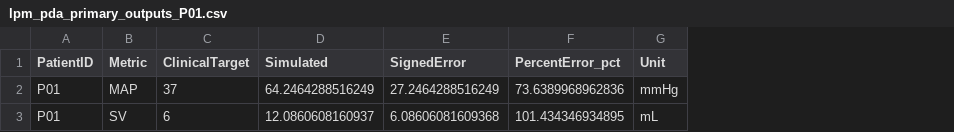
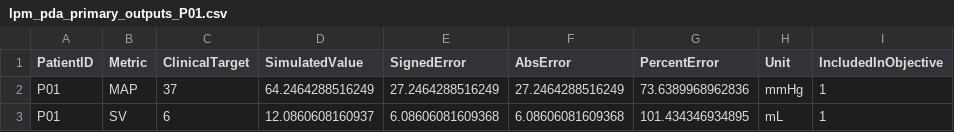
Before and after one commit to beanjeans/LPM-PDA, a CSV file: pda_lpm_patient 1/results/lpm/lpm_pda_primary_outputs_P01.csv, drawn as a sheet; addresses are those after the commit; the diff names each change by its address in the sheet, - before the commit and + after, or states it on an @@ line.

```diff
--- a/pda_lpm_patient 1/results/lpm/lpm_pda_primary_outputs_P01.csv
+++ b/pda_lpm_patient 1/results/lpm/lpm_pda_primary_outputs_P01.csv
+column F (AbsError), rows 2-3: 27.2464288516249 | 6.08606081609368
+column I (IncludedInObjective), rows 2-3: 1 | 1
-D1: Simulated
+D1: SimulatedValue
-G1: PercentError_pct
+G1: PercentError
```
Also changed, not shown: pda_lpm_patient 1/results/tables/final_validation_metrics_patient_1.csv, 6 other files.
